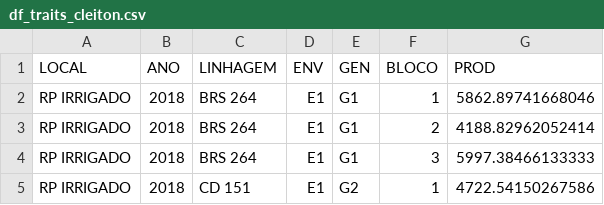
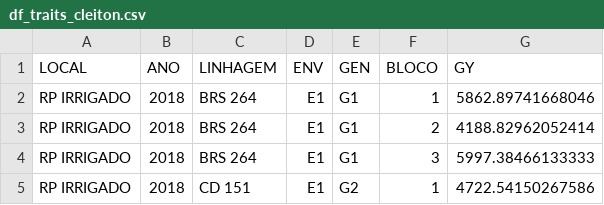
Before and after one commit to TiagoOlivoto/paper_wheat, a CSV file: data/df_traits_cleiton.csv, drawn as a sheet; only a part is shown.

Commit message:
update data

```diff
--- a/data/df_traits_cleiton.csv
+++ b/data/df_traits_cleiton.csv
@@ -1,2 +1,2 @@
-LOCAL,ANO,LINHAGEM,ENV,GEN,BLOCO,PROD
+LOCAL,ANO,LINHAGEM,ENV,GEN,BLOCO,GY
 RP IRRIGADO,2018,BRS 264,E1,G1,1,5862.89741668046
```
